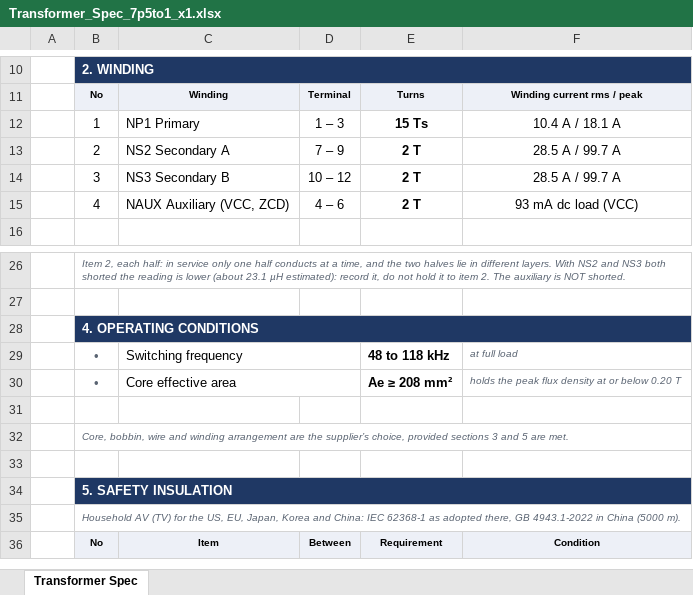
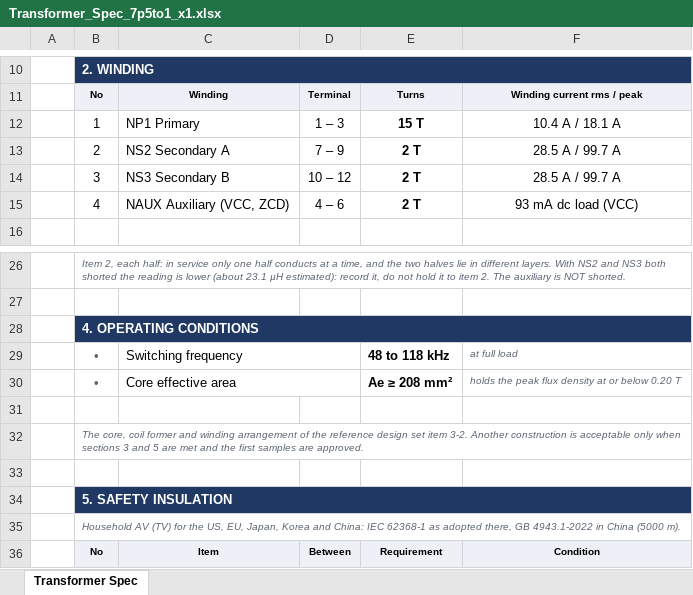
Before and after one commit to yohan924-ops/L6790A-Single-Stage-PFC-LLC-Converter, an Excel workbook: PQ50/Calculation Excel Sheet/variants/Transformer_Spec_7p5to1_x1.xlsx, sheet Transformer Spec, drawn as a sheet; only a part is shown, gaps mark what is left out; values as stored, in another font and other column widths than the file's, no borders; the diff names each change by its address in the sheet, - before the commit and + after, or states it on an @@ line.

```diff
--- a/PQ50/Calculation Excel Sheet/variants/Transformer_Spec_7p5to1_x1.xlsx (sheet Transformer Spec)
+++ b/PQ50/Calculation Excel Sheet/variants/Transformer_Spec_7p5to1_x1.xlsx (sheet Transformer Spec)
-E12: 15 Ts
+E12: 15 T
-B32: Core, bobbin, wire and winding arrangement are the supplier’s choice, provided sections 3 and 5 are met.
+B32: The core, coil former and winding arrangement of the reference design set item 3-2. Another construction is acceptable only when sections 3 and 5 are met and the first samples are approved.
```
Also changed, not shown: PQ50/Calculation Excel Sheet/variants/Transformer_Spec_7p5to1.xlsx, 4 other files.
